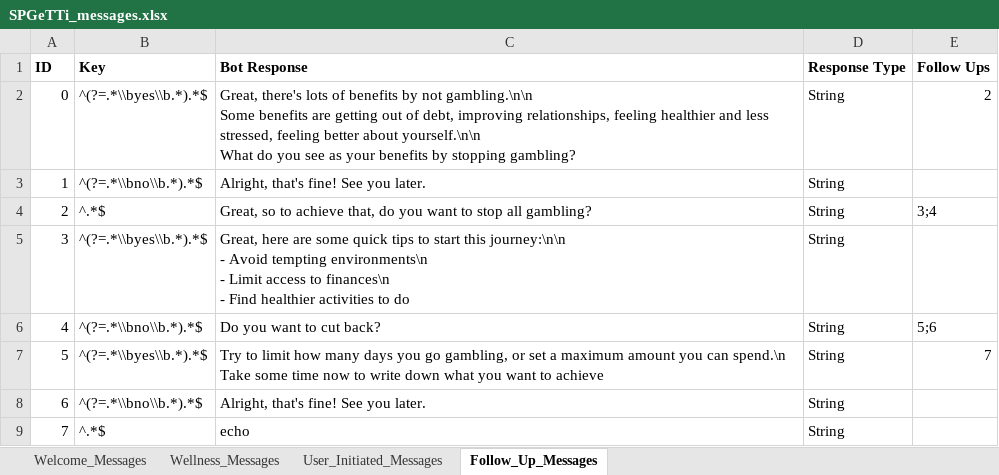
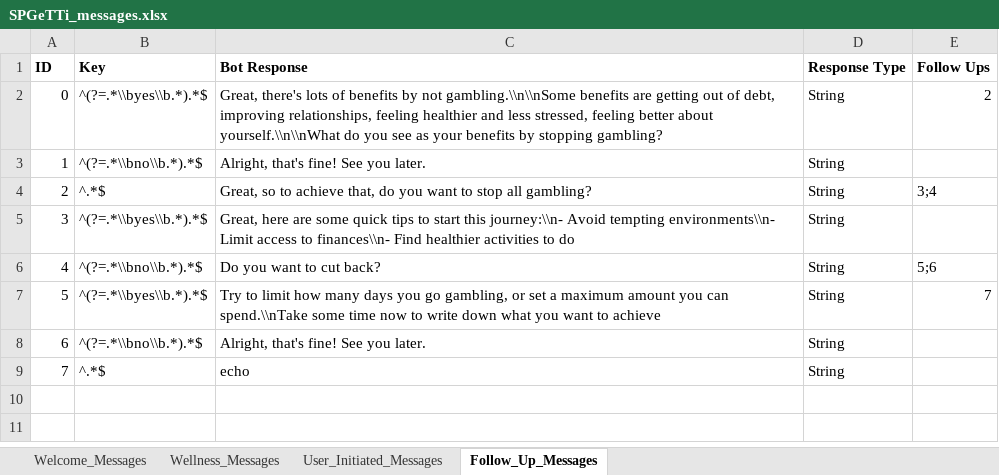
Before and after one commit to Hailubby/761_ChatBot, an Excel workbook: resources/SPGeTTi_messages.xlsx, sheet Follow_Up_Messages, drawn as a sheet; values as stored, in another font and other column widths than the file's, no borders; ↵ is a line break in a cell; the diff names each change by its address in the sheet, - before the commit and + after, or states it on an @@ line.

Commit message:
Add build step (#10)
* add resources folder containing spreadsheets of wellness messages and draft conversation flows

* add empty js file to read excel workbooks

* add firebase admin and xlsx dependencies

* Implement retrieval of basic workbook sheet and cell

Pair programmed with Hailun.

* Add new sheet for initiating conversations. Convert welcome sheet to a json object - pair programmed with John

* Add new worksheet for wellness message template

Done with Hailun.

* create new workbook for sheets to be used in bot - done with John

* Add sheets to workbook - done with John

* Change path to xlsx

* Implement a function to convert spreadsheet to json object

* Create js file for functions to manipulate json objects

* export json objects to be used between files - pair programmed with John

* Create function to retrieve greeting message from JSON - paired with Hailun

* implement function to check current day with spreadsheet day - pairprogrammed with John

* Implement function to check correct time of day - paired with Hailun

* Implement edge case of whitespace in cells - paired with Hailun

* Change way of retrieving values for consistency - paired with Hailun

* Replace any instance of [INSERT NAME] with placeholder text - paired Hailun

* Refactor files to separate each Json module - paired Hailun

* Rename js file for clarity

* Create command objects from spreadsheets - paired Hailun

* Take into account that follow ups has multiple values - paired Hailun

* Create a function to use for respond - paired with Hailun

* Change string function to lambda for better readability - paired Hailun

* Add working creation of simple response funcs

Pair programmed with:
 - Jay
 - John

* Refactor Command Loading into Class

Pair programmed with John and Jay

* PR fix

-Pair programmed with Jay and John

* Add example commands to follow flow chart

Pair programmed with Jay and Hailun

* Add build step for xlsx to json

XLSX files unable to be easily stored/accessed on glitch.
Pair programmed with Hailun and Jay

* Add verbosity to build step

```diff
--- a/resources/SPGeTTi_messages.xlsx (sheet Follow_Up_Messages)
+++ b/resources/SPGeTTi_messages.xlsx (sheet Follow_Up_Messages)
-C2 (Bot Response): …by not gambling.\n\n ↵ Some benefits are getting out of debt, improving relationships, feeling healthier and less stressed, feeling better about yourself.\n\n ↵ What do you…
+C2 (Bot Response): …by not gambling.\\n\\nSome benefits are getting out of debt, improving relationships, feeling healthier and less stressed, feeling better about yourself.\\n\\nWhat do you…
-C5 (Bot Response): …start this journey:\n\n ↵ - Avoid tempting environments\n ↵ - Limit access to finances\n ↵ - Find healthier…
+C5 (Bot Response): …start this journey:\\n- Avoid tempting environments\\n- Limit access to finances\\n- Find healthier…
-C7 (Bot Response): …you can spend.\n ↵ Take some time…
+C7 (Bot Response): …you can spend.\\nTake some time…
```
Also changed, not shown: 6 other files.
